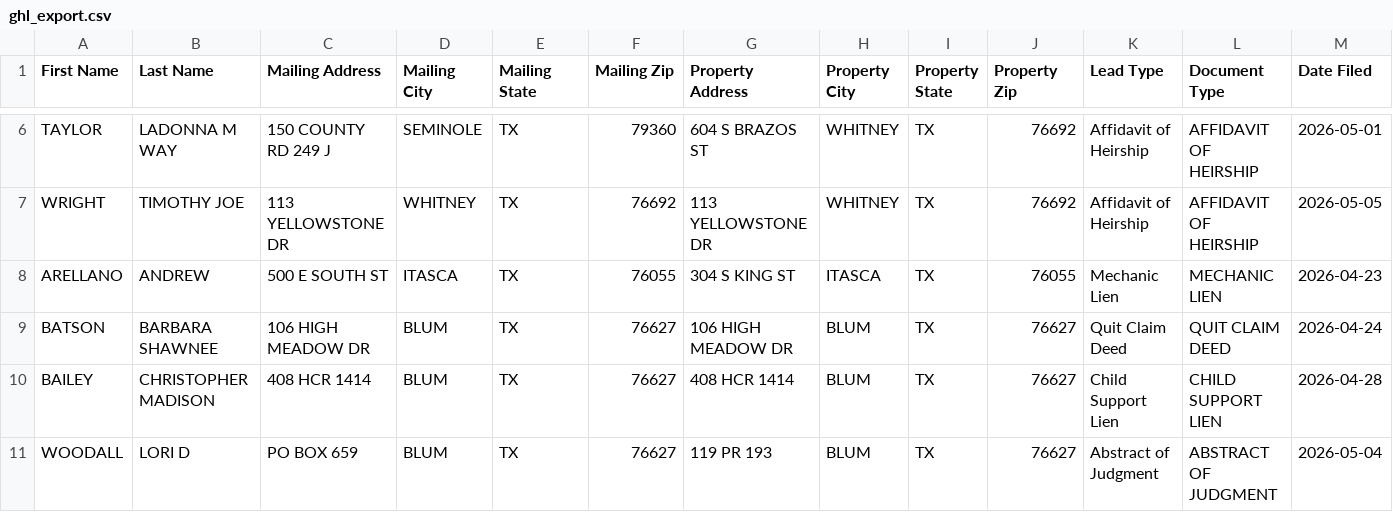
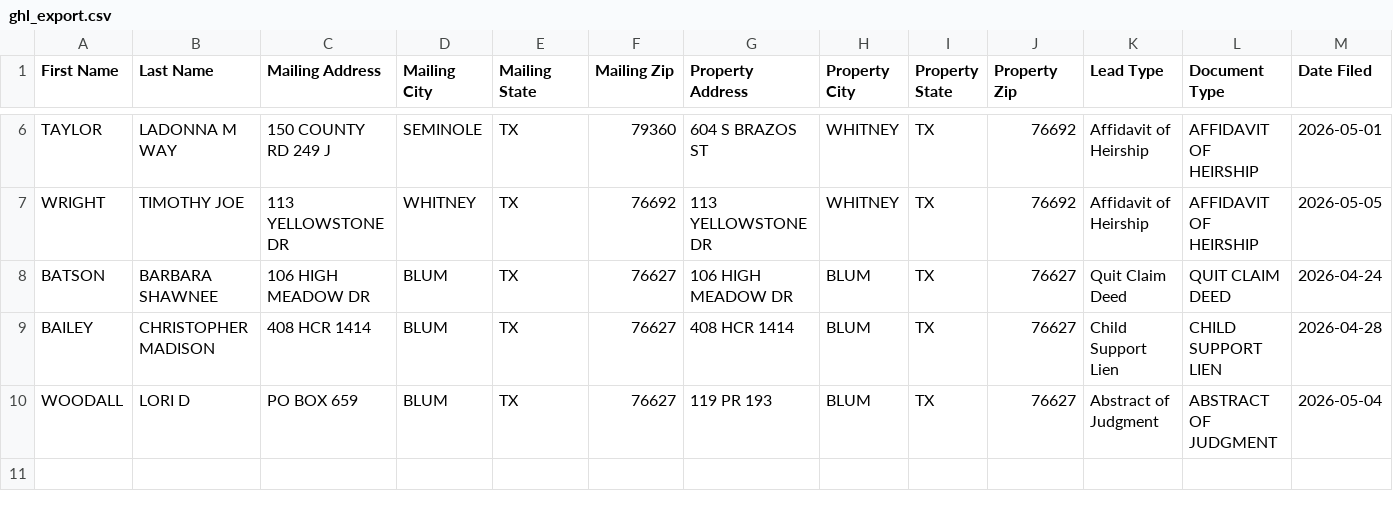
Before and after one commit to lucarebuffi-rgr/Hill-County-TX-Leads, a CSV file: data/ghl_export.csv, drawn as a sheet; only a part is shown, gaps mark what is left out; rows hold the shown columns only; the diff names each change by its address in the sheet, - before the commit and + after, or states it on an @@ line.

```diff
--- a/data/ghl_export.csv
+++ b/data/ghl_export.csv
-row 8: ARELLANO | ANDREW | 500 E SOUTH ST | ITASCA | TX | 76055 | 304 S KING ST | ITASCA | TX | 76055 | Mechanic Lien | MECHANIC LIEN | 2026-04-23
```
Also changed, not shown: 2 other files.
